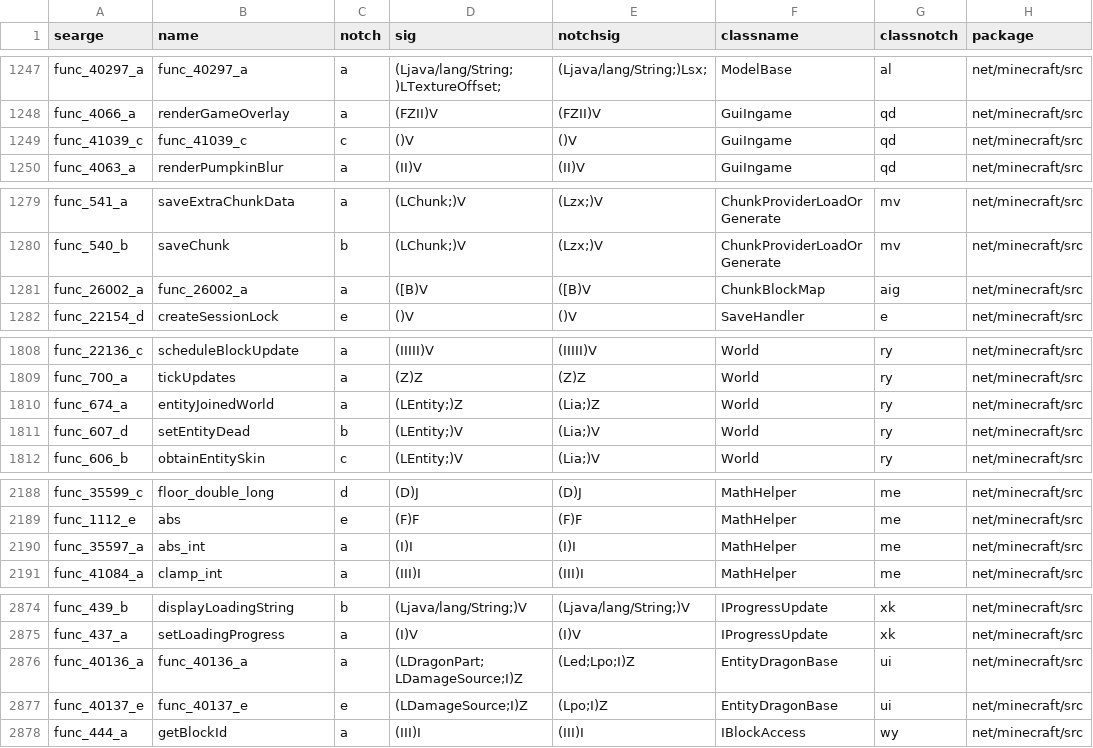
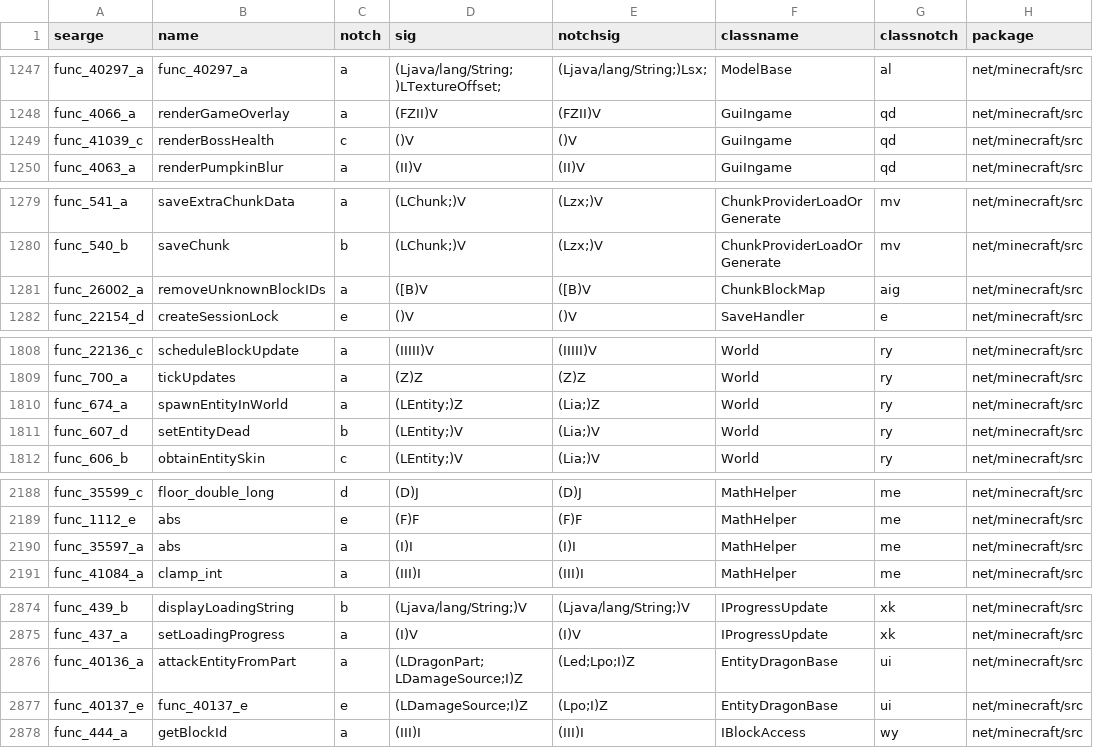
Before and after one commit to MinecraftForge/MinecraftForge, a CSV file: forge/conf/methods.csv, drawn as a sheet; only a part is shown, gaps mark what is left out; the diff covers the shown part only; the diff names each change by its address in the sheet, - before the commit and + after, or states it on an @@ line.

```diff
--- a/forge/conf/methods.csv
+++ b/forge/conf/methods.csv
-B1249 (name): func_41039_c
+B1249 (name): renderBossHealth
-B1281 (name): func_26002_a
+B1281 (name): removeUnknownBlockIDs
-B1810 (name): entityJoinedWorld
+B1810 (name): spawnEntityInWorld
-B2190 (name): abs_int
+B2190 (name): abs
-B2876 (name): func_40136_a
+B2876 (name): attackEntityFromPart
```
Also changed, not shown: 14 edited cells elsewhere in this file, forge/conf/fields.csv.
